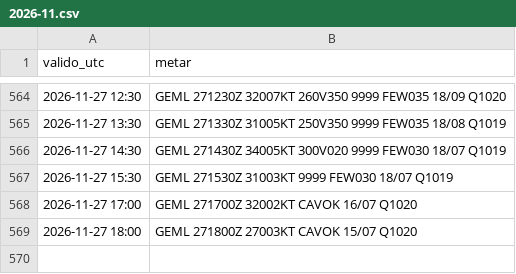
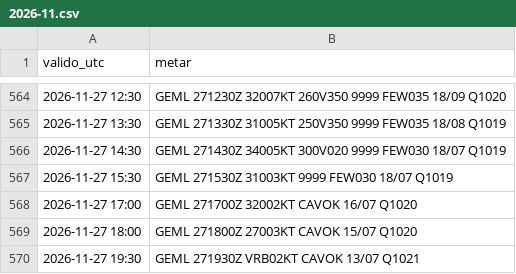
Before and after one commit to pabloauxiliar7/aterriza-mln, a CSV file: data/historico/2026-11.csv, drawn as a sheet; only a part is shown, gaps mark what is left out; the diff names each change by its address in the sheet, - before the commit and + after, or states it on an @@ line.

```diff
--- a/data/historico/2026-11.csv
+++ b/data/historico/2026-11.csv
+row 570: 2026-11-27 19:30 | GEML 271930Z VRB02KT CAVOK 13/07 Q1021
```
Also changed, not shown: 2 other files.
